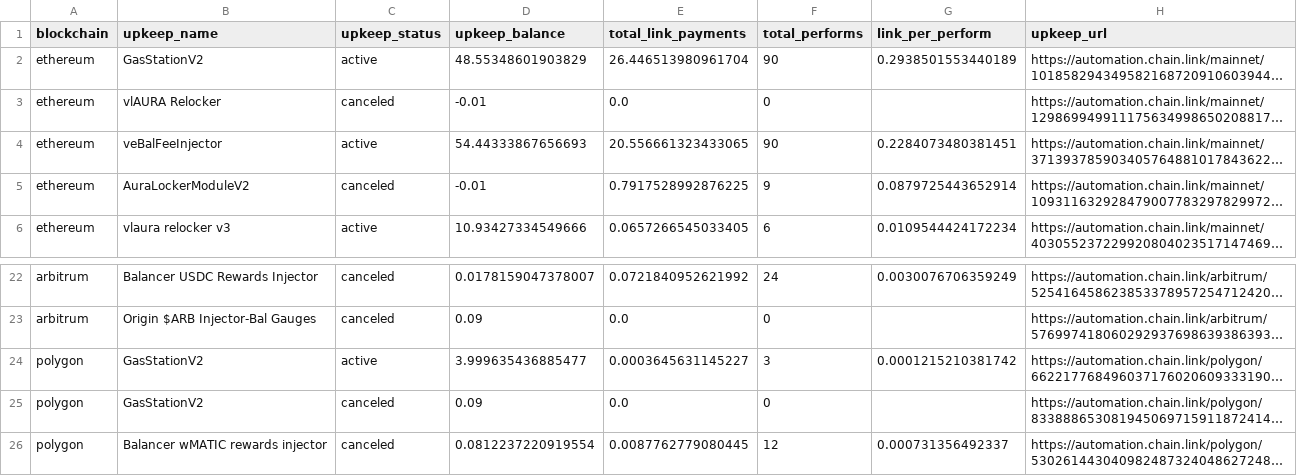
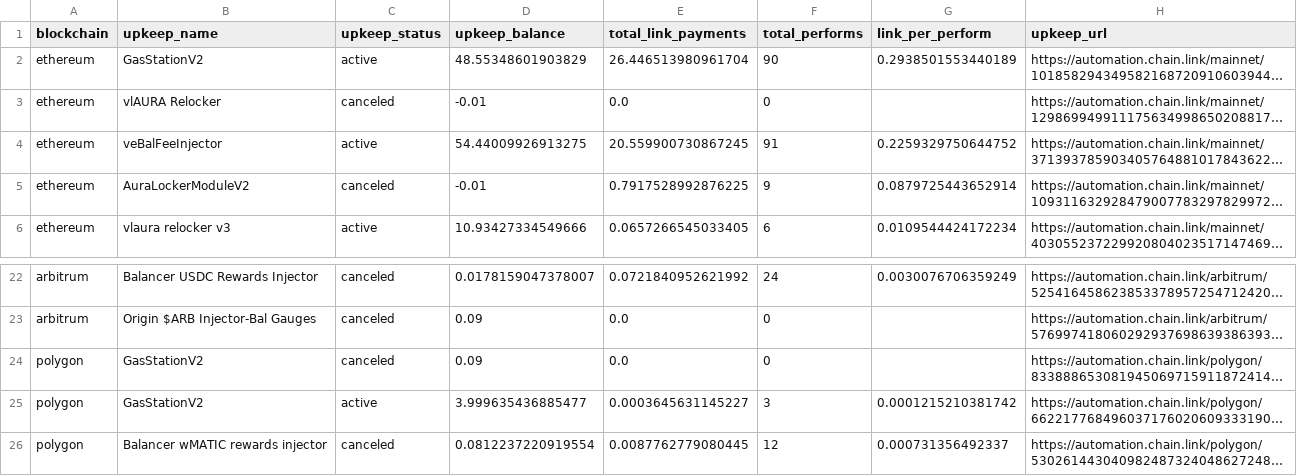
Before and after one commit to balancer/multisig-ops, a CSV file: upkeeps.csv, drawn as a sheet; only a part is shown, gaps mark what is left out; long unchanged cells end in …; the diff names each change by its address in the sheet, - before the commit and + after, or states it on an @@ line.

```diff
--- a/upkeeps.csv
+++ b/upkeeps.csv
-D4 (upkeep_balance): 54.44333867656693
+D4 (upkeep_balance): 54.44009926913275
-E4 (total_link_payments): 20.556661323433065
+E4 (total_link_payments): 20.559900730867245
-F4 (total_performs): 90
+F4 (total_performs): 91
-G4 (link_per_perform): 0.2284073480381451
+G4 (link_per_perform): 0.2259329750644752
@@ row 25 moved to row 24: polygon @@
```
